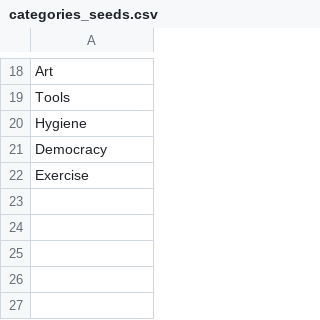
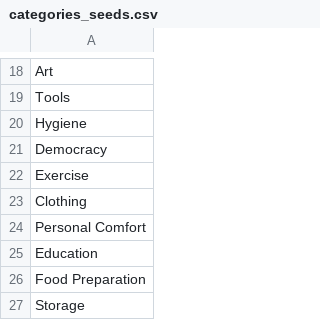
Before and after one commit to kschumy/betsy, a CSV file: db/categories_seeds.csv, drawn as a sheet; only a part is shown, gaps mark what is left out; the diff names each change by its address in the sheet, - before the commit and + after, or states it on an @@ line.

```diff
--- a/db/categories_seeds.csv
+++ b/db/categories_seeds.csv
+row 23: Clothing
+row 24: Personal Comfort
+row 25: Education
+row 26: Food Preparation
+row 27: Storage
```
Also changed, not shown: db/products_seeds.csv.
